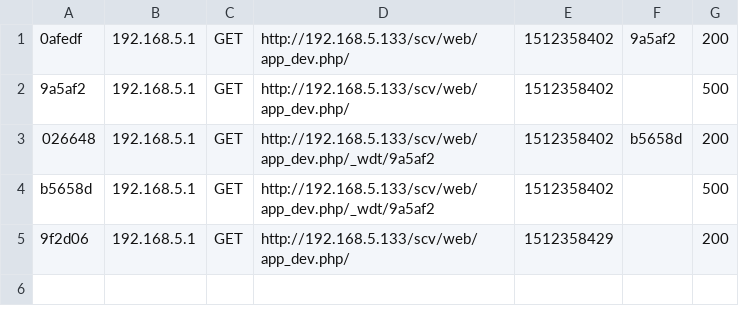
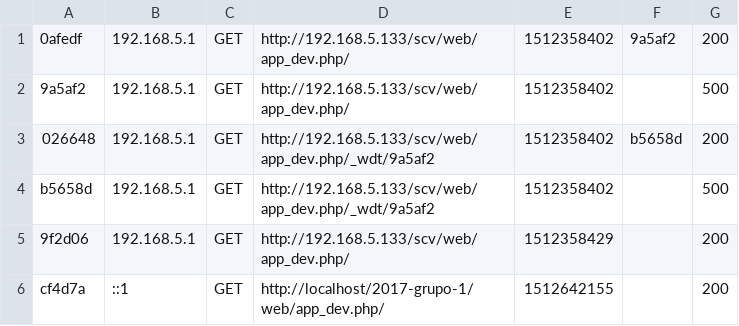
Before and after one commit to unlp-taller-tecnologias/2017-grupo-1, a CSV file: var/cache/dev/profiler/index.csv, drawn as a sheet; the diff names each change by its address in the sheet, - before the commit and + after, or states it on an @@ line.

```diff
--- a/var/cache/dev/profiler/index.csv
+++ b/var/cache/dev/profiler/index.csv
+row 6: cf4d7a | ::1 | GET | http://localhost/2017-grupo-1/web/app_dev.php/ | 1512642155 |  | 200
```
Also changed, not shown: 12 other files.
